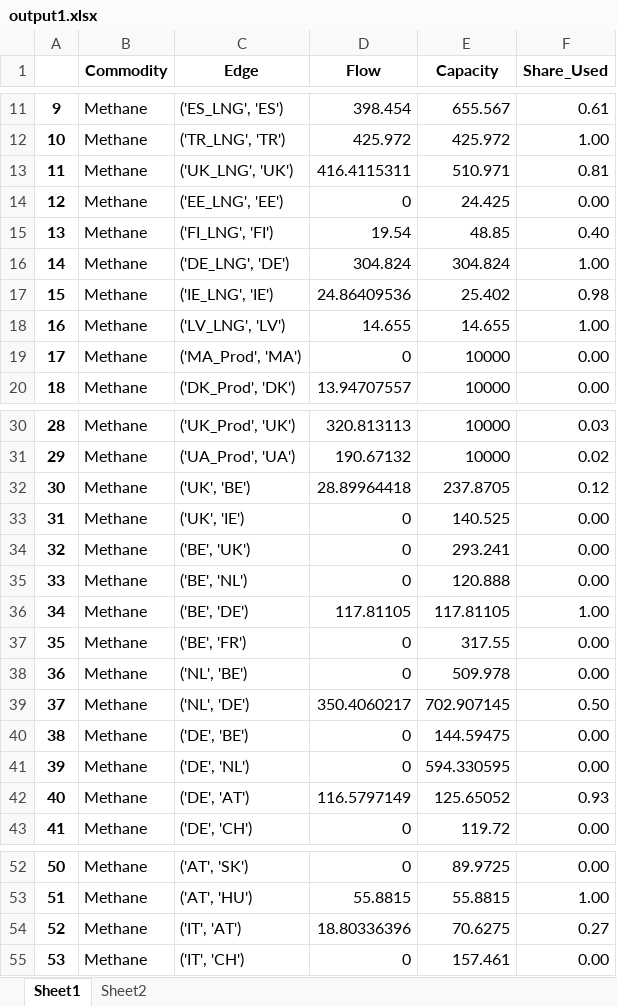
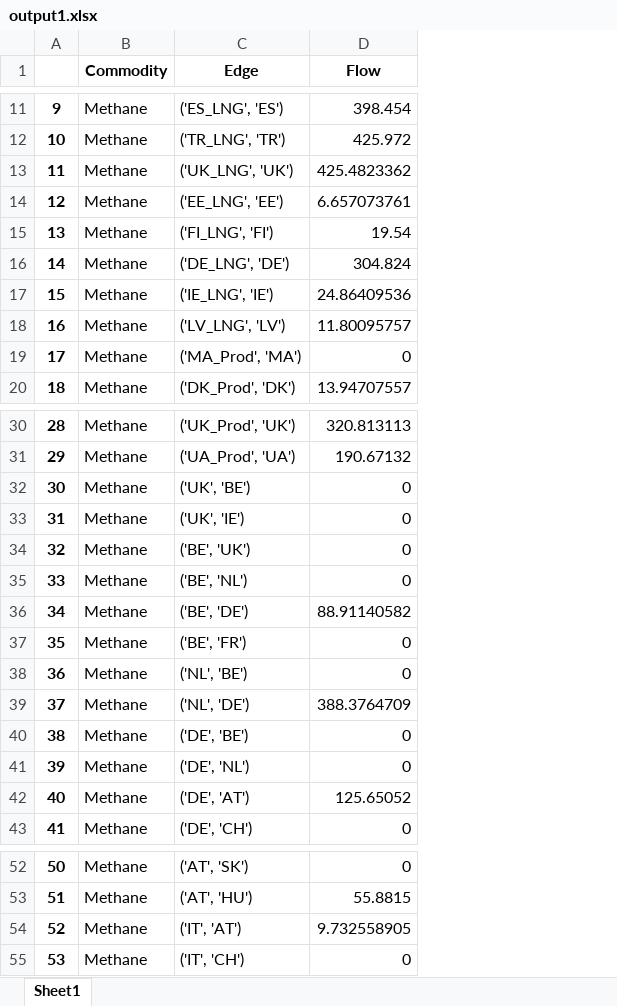
Before and after one commit to CSEI-EU/gas_infrastructure_model, an Excel workbook: 00_code_base/02_unidirectional/output1.xlsx, sheet Sheet1, drawn as a sheet; only a part is shown, gaps mark what is left out; values as stored, in another font and other column widths than the file's, no borders; removed rows and columns are numbered as before the commit, all else as after; the diff covers the shown part only; the diff names each change by its address in the sheet, - before the commit and + after, or states it on an @@ line.

```diff
--- a/00_code_base/02_unidirectional/output1.xlsx (sheet Sheet1)
+++ b/00_code_base/02_unidirectional/output1.xlsx (sheet Sheet1)
-sheet tab: Sheet2
-column E (Capacity), rows 11-20: 655.567 | 425.972 | 510.971 | 24.425 | 48.85 | 304.824 | 25.402 | 14.655 | 10000 | 10000; rows 30-43: 10000 | 10000 | 237.8705 | 140.525 | 293.241 | 120.888 | 117.81105 | 317.55 | 509.978 | 702.907145 | 144.59475 | 594.330595 | 125.65052 | 119.72; rows 52-55: 89.9725 | 55.8815 | 70.6275 | 157.461
-column F (Share_Used), rows 11-20: 0.61 | 1.00 | 0.81 | 0.00 | 0.40 | 1.00 | 0.98 | 1.00 | 0.00 | 0.00; rows 30-43: 0.03 | 0.02 | 0.12 | 0.00 | 0.00 | 0.00 | 1.00 | 0.00 | 0.00 | 0.50 | 0.00 | 0.00 | 0.93 | 0.00; rows 52-55: 0.00 | 1.00 | 0.27 | 0.00
-D13 (Flow): 416.4115311
+D13 (Flow): 425.4823362
-D14 (Flow): 0
+D14 (Flow): 6.657073761
-D18 (Flow): 14.655
+D18 (Flow): 11.80095757
-D32 (Flow): 28.89964418
+D32 (Flow): 0
-D36 (Flow): 117.81105
+D36 (Flow): 88.91140582
-D39 (Flow): 350.4060217
+D39 (Flow): 388.3764709
-D42 (Flow): 116.5797149
+D42 (Flow): 125.65052
-D54 (Flow): 18.80336396
+D54 (Flow): 9.732558905
```
Also changed, not shown: 2 added rows, 11 edited cells and row numbers in column A elsewhere in this sheet, 00_code_base/02_unidirectional/output_capacity_use_PLANNED.xlsx, 1 other file.
